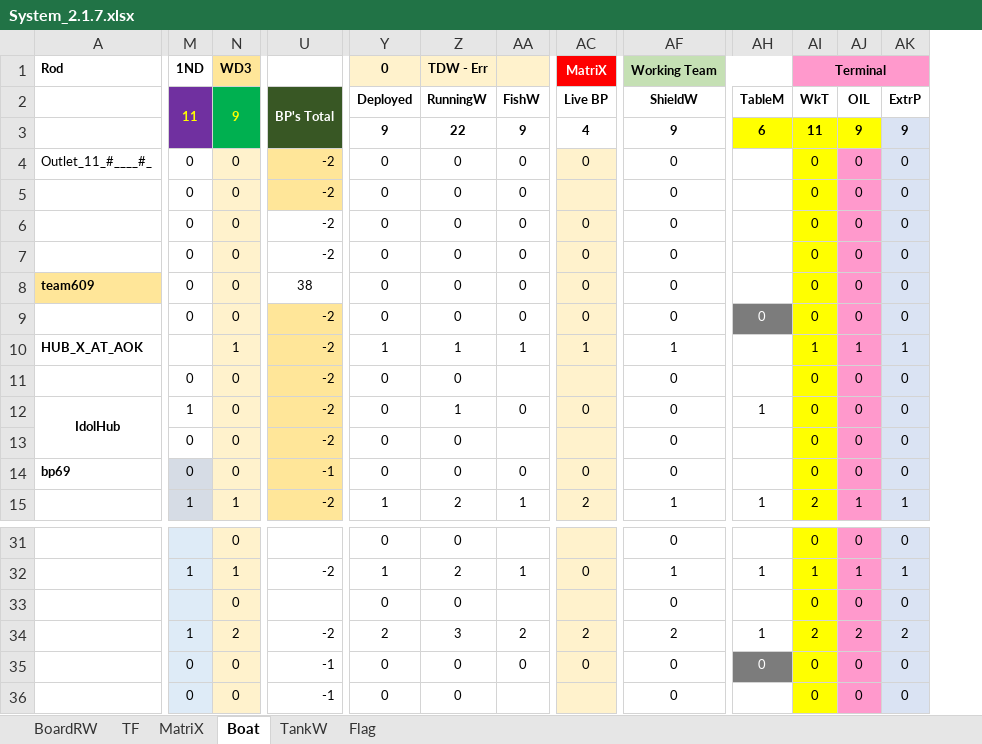
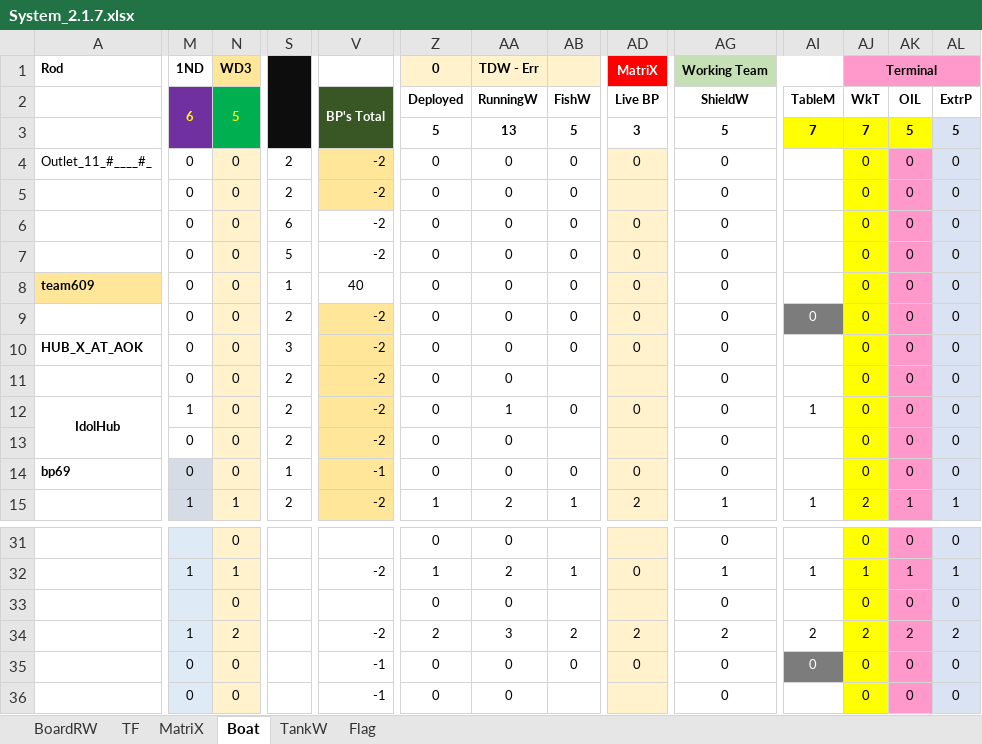
Before and after one commit to sawanCoder11/System_Work_RW, an Excel workbook: System_2.1.7.xlsx, sheet Boat, drawn as a sheet; only a part is shown, gaps mark what is left out; values as stored, in another font and other column widths than the file's, no borders; removed rows and columns are numbered as before the commit, all else as after; rows hold the shown columns only; the diff covers the shown part only; the diff names each change by its address in the sheet, - before the commit and + after, or states it on an @@ line.

Commit message:
Boat Host Halted - Al Jazeera E , India TV
Boat Host Halted - Al Jazeera E , India TV

```diff
--- a/System_2.1.7.xlsx (sheet Boat)
+++ b/System_2.1.7.xlsx (sheet Boat)
+column S, rows 4-15: 2 | 2 | 6 | 5 | 1 | 2 | 3 | 2 | 2 | 2 | 1 | 2
-M2 (1ND): 11
+M2 (1ND): 6
-N2 (WD3): 9
+N2 (WD3): 5
-row 3:  |  |  |  | 9 | 22 | 9 | 4 | 9 | 6 | 11 | 9 | 9
+row 3:  |  |  |  |  | 5 | 13 | 5 | 3 | 5 | 7 | 7 | 5 | 5
-V8: 38
+V8: 40
-M10 (1ND): (empty)
+M10 (1ND): 0
-N10 (WD3): 1
+N10 (WD3): 0
-Z10 (0): 1
+Z10 (0): 0
-AA10 (TDW - Err): 1
+AA10 (TDW - Err): 0
-AB10: 1
+AB10: 0
-AD10 (MatriX): 1
+AD10 (MatriX): 0
-AG10 (Working Team): 1
+AG10 (Working Team): 0
-AJ10 (Terminal): 1
+AJ10 (Terminal): 0
-AK10: 1
+AK10: 0
-AL10: 1
+AL10: 0
-AI34: 1
+AI34: 2
```
Also changed, not shown: 43 edited cells and cell formats elsewhere in this sheet, sheet TF, sheet MatriX, formulas that keep their value.
